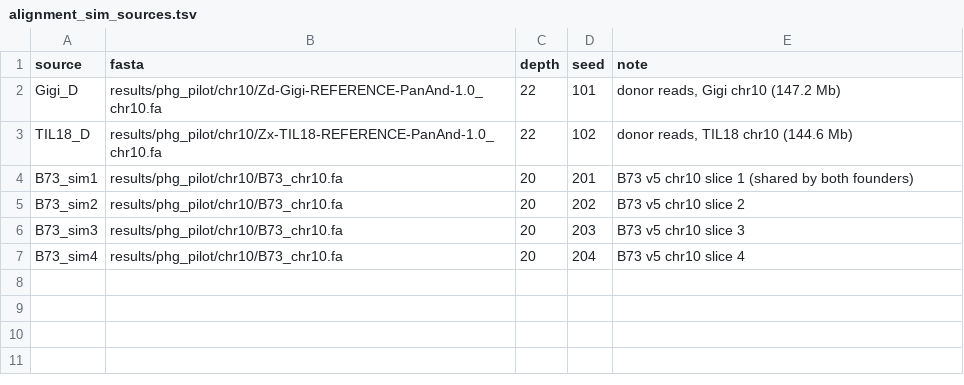
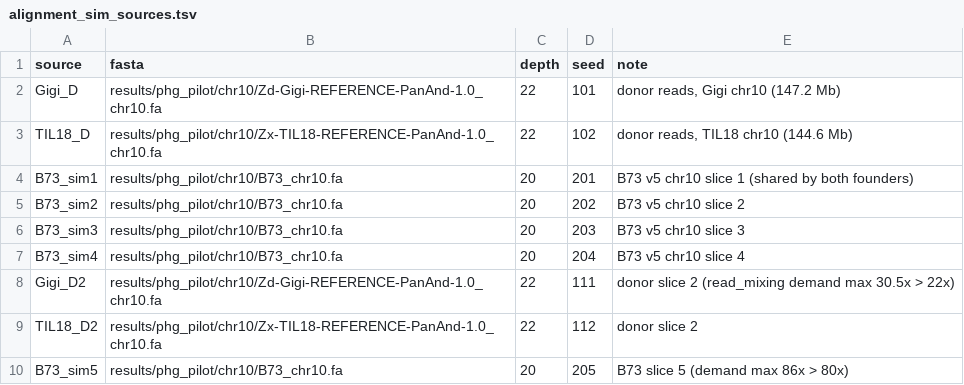
Before and after one commit to sawers-rellan-labs/zealbc1, a TSV file: PHG/qcset/alignment_sim_sources.tsv, drawn as a sheet; the diff names each change by its address in the sheet, - before the commit and + after, or states it on an @@ line.

```diff
--- a/PHG/qcset/alignment_sim_sources.tsv
+++ b/PHG/qcset/alignment_sim_sources.tsv
+row 8: Gigi_D2 | results/phg_pilot/chr10/Zd-Gigi-REFERENCE-PanAnd-1.0_chr10.fa | 22 | 111 | donor slice 2 (read_mixing demand max 30.5x > 22x)
+row 9: TIL18_D2 | results/phg_pilot/chr10/Zx-TIL18-REFERENCE-PanAnd-1.0_chr10.fa | 22 | 112 | donor slice 2
+row 10: B73_sim5 | results/phg_pilot/chr10/B73_chr10.fa | 20 | 205 | B73 slice 5 (demand max 86x > 80x)
```
Also changed, not shown: 2 other files.
